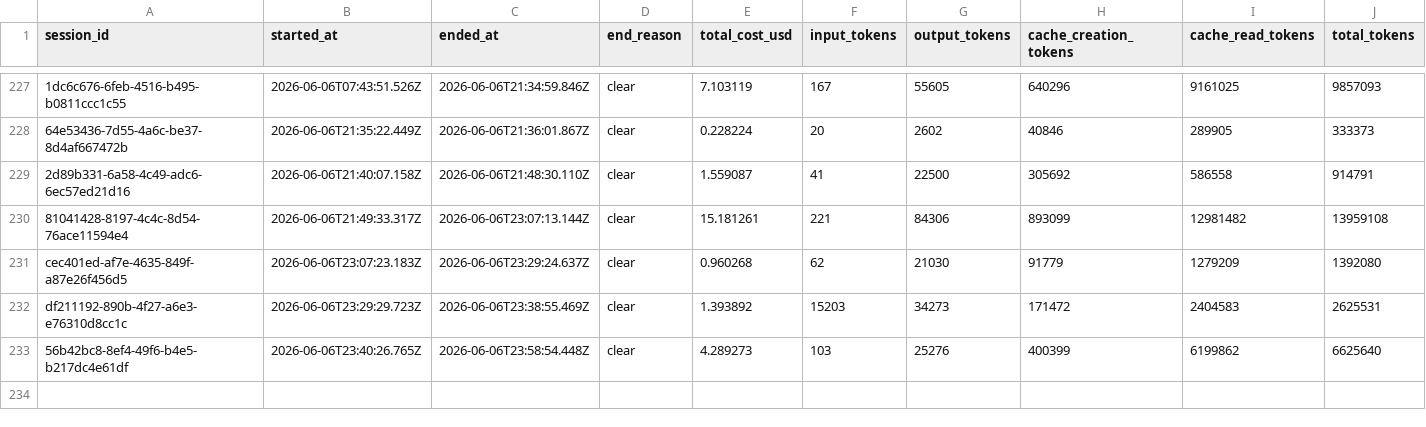
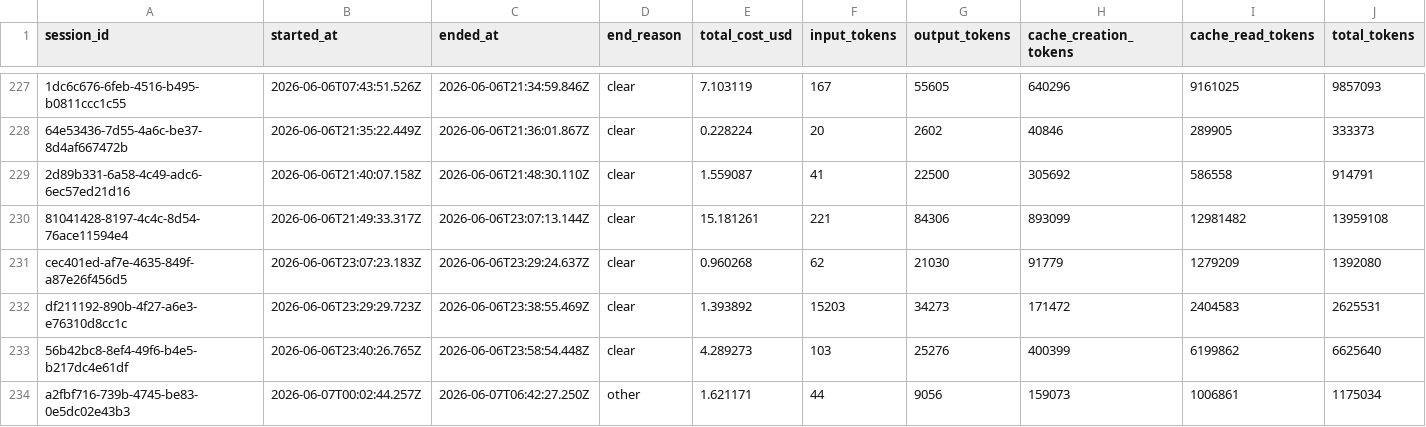
Before and after one commit to deniskrizanovic/sf_businesscapability, a CSV file: tokencost/cost.csv, drawn as a sheet; only a part is shown, gaps mark what is left out; rows hold the shown columns only; the diff names each change by its address in the sheet, - before the commit and + after, or states it on an @@ line.

```diff
--- a/tokencost/cost.csv
+++ b/tokencost/cost.csv
+row 234: a2fbf716-739b-4745-be83-0e5dc02e43b3 | 2026-06-07T00:02:44.257Z | 2026-06-07T06:42:27.250Z | other | 1.621171 | 44 | 9056 | 159073 | 1006861 | 1175034
```
Also changed, not shown: 4 other files.
